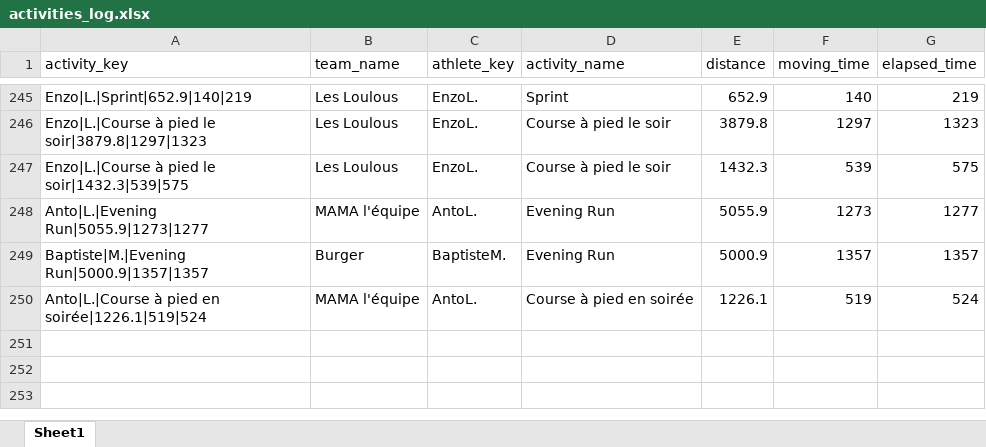
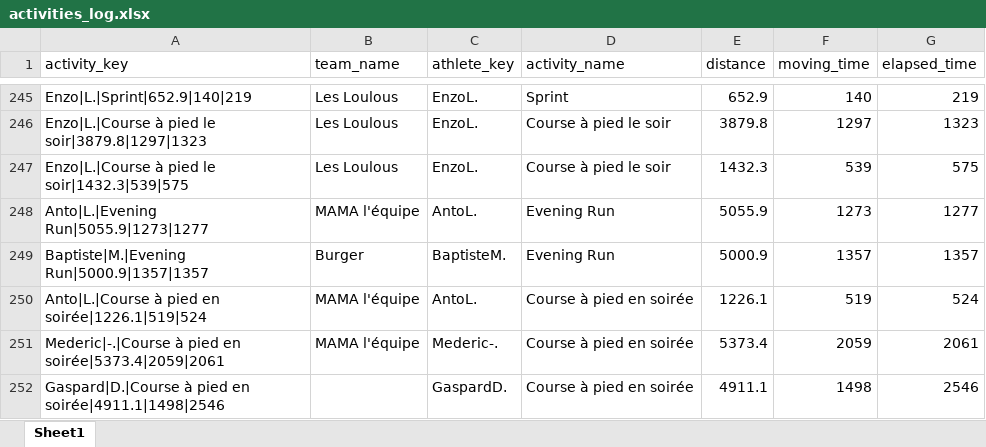
Before and after one commit to theodtl/running_team_vs, an Excel workbook: data/activities_log.xlsx, sheet Sheet1, drawn as a sheet; only a part is shown, gaps mark what is left out; values as stored, in another font and other column widths than the file's, no borders; the diff names each change by its address in the sheet, - before the commit and + after, or states it on an @@ line.

Commit message:
Update Strava data and site

```diff
--- a/data/activities_log.xlsx (sheet Sheet1)
+++ b/data/activities_log.xlsx (sheet Sheet1)
+row 251: Mederic|-.|Course à pied en soirée|5373.4|2059|2061 | MAMA l'équipe | Mederic-. | Course à pied en soirée | 5373.4 | 2059 | 2061
+row 252: Gaspard|D.|Course à pied en soirée|4911.1|1498|2546 |  | GaspardD. | Course à pied en soirée | 4911.1 | 1498 | 2546
```
Also changed, not shown: data/distances.xlsx, data/processed_activities.xlsx, 2 other files.
